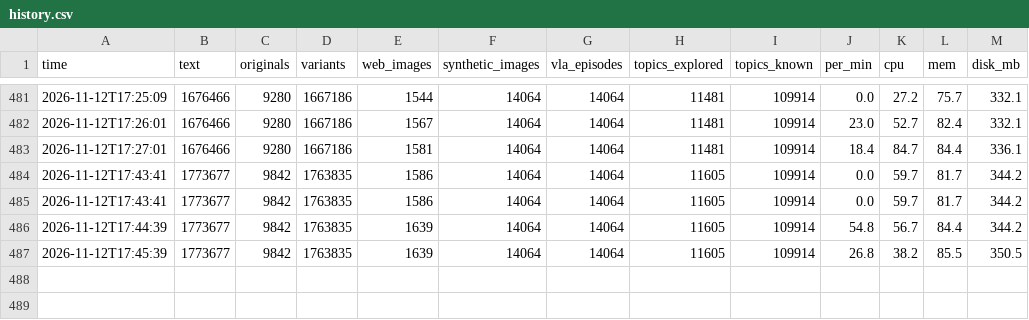
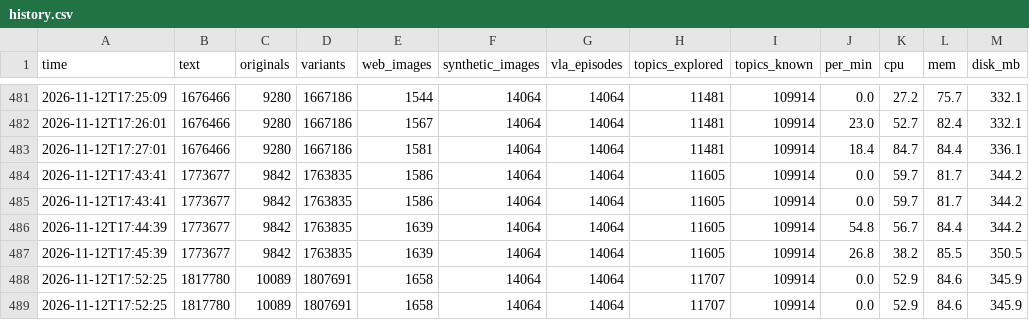
Before and after one commit to Aarav-111/Prolabs-Robotics-864-Dataset-, a CSV file: Dataset/stats/history.csv, drawn as a sheet; only a part is shown, gaps mark what is left out; the diff names each change by its address in the sheet, - before the commit and + after, or states it on an @@ line.

Commit message:
AITE agent: 1,817,780 text · 15,726 images · 14,064 VLA episodes · +22.9 MB

```diff
--- a/Dataset/stats/history.csv
+++ b/Dataset/stats/history.csv
+row 488: 2026-11-12T17:52:25 | 1817780 | 10089 | 1807691 | 1658 | 14064 | 14064 | 11707 | 109914 | 0.0 | 52.9 | 84.6 | 345.9
+row 489: 2026-11-12T17:52:25 | 1817780 | 10089 | 1807691 | 1658 | 14064 | 14064 | 11707 | 109914 | 0.0 | 52.9 | 84.6 | 345.9
```
Also changed, not shown: 4 other files.
